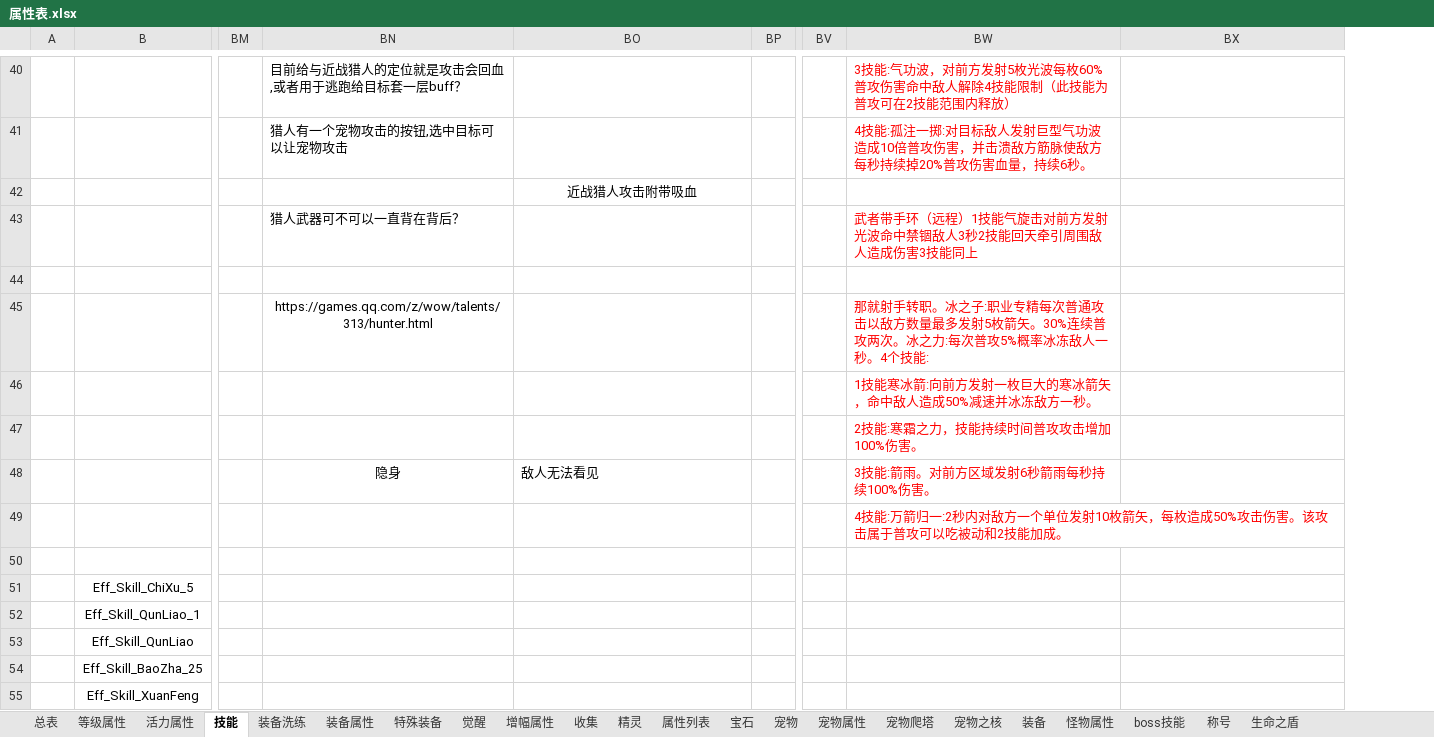
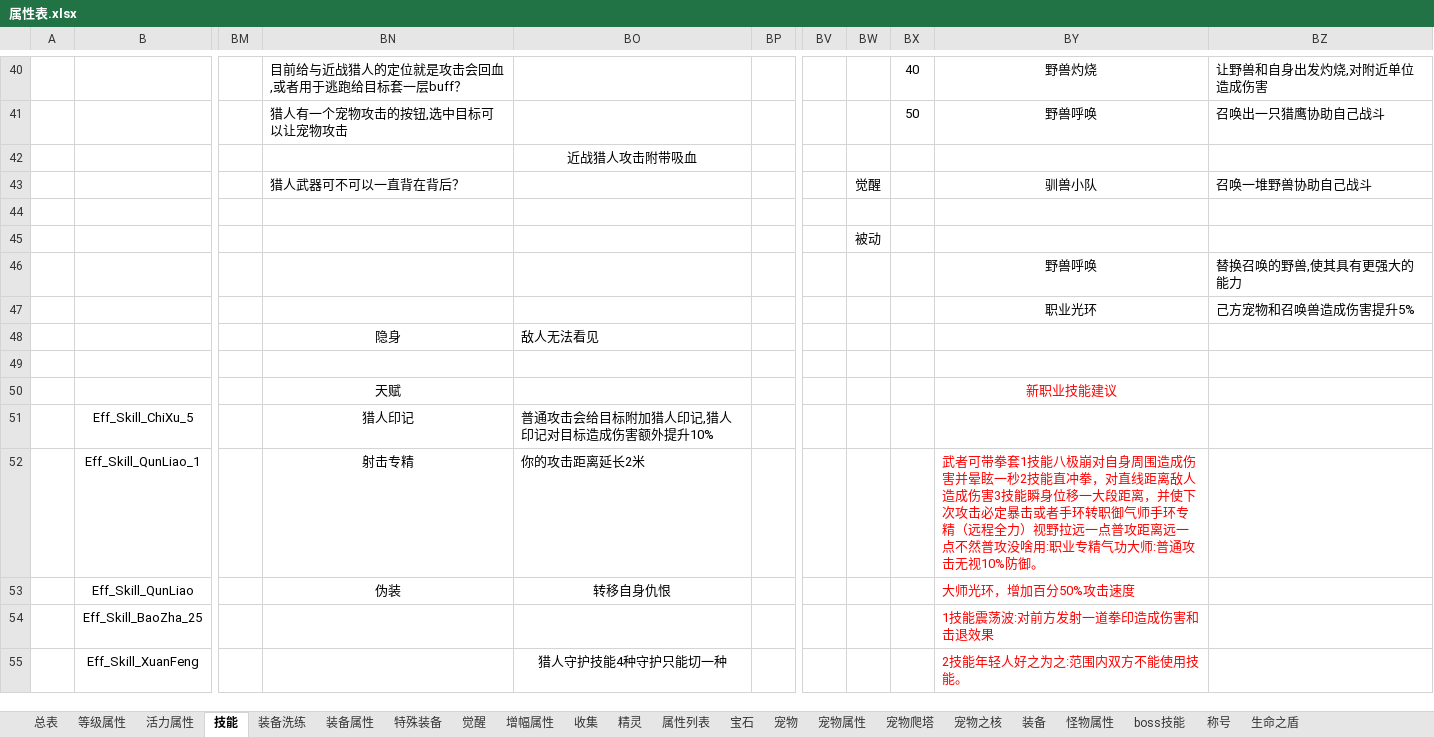
Before and after one commit to csyinghuochong/weijing, an Excel workbook: WeiJingShuZhi/属性表.xlsx, sheet 技能, drawn as a sheet; only a part is shown, gaps mark what is left out; values as stored, in another font and other column widths than the file's, no borders; removed rows and columns are numbered as before the commit, all else as after; rows hold the shown columns only; the diff covers the shown part only; the diff names each change by its address in the sheet, - before the commit and + after, or states it on an @@ line.

```diff
--- a/WeiJingShuZhi/属性表.xlsx (sheet 技能)
+++ b/WeiJingShuZhi/属性表.xlsx (sheet 技能)
+column BV, empty
+column BX, rows 40-41: 40 | 50
@@ BY40:BY41 text colour: #FF0000 → black, alignment: left → center @@
-BY40: 3技能:气功波，对前方发射5枚光波每枚60%普攻伤害命中敌人解除4技能限制（此技能为普攻可在2技能范围内释放）
+BY40: 野兽灼烧
-BZ40: (empty)
+BZ40: 让野兽和自身出发灼烧,对附近单位造成伤害
-BY41: 4技能:孤注一掷:对目标敌人发射巨型气功波造成10倍普攻伤害，并击溃敌方筋脉使敌方每秒持续掉20%普攻伤害血量，持续6秒。
+BY41: 野兽呼唤
-BZ41: (empty)
+BZ41: 召唤出一只猎鹰协助自己战斗
-BW43: (empty)
+BW43: 觉醒
-BY43: 武者带手环（远程）1技能气旋击对前方发射光波命中禁锢敌人3秒2技能回天牵引周围敌人造成伤害3技能同上
+BY43: 驯兽小队
@@ BY43 text colour: #FF0000 → black, alignment: left → center @@
-BZ43: (empty)
+BZ43: 召唤一堆野兽协助自己战斗
-BN45: https://games.qq.com/z/wow/talents/313/hunter.html
+BN45: (empty)
-BW45: (empty)
+BW45: 被动
-BY45: 那就射手转职。冰之子:职业专精每次普通攻击以敌方数量最多发射5枚箭矢。30%连续普攻两次。冰之力:每次普攻5%概率冰冻敌人一秒。4个技能:
+BY45: (empty)
-BY46: 1技能寒冰箭:向前方发射一枚巨大的寒冰箭矢，命中敌人造成50%减速并冰冻敌方一秒。
+BY46: 野兽呼唤
@@ BY46:BY47 text colour: #FF0000 → black, alignment: left → center @@
-BZ46: (empty)
+BZ46: 替换召唤的野兽,使其具有更强大的能力
-BY47: 2技能:寒霜之力，技能持续时间普攻攻击增加100%伤害。
+BY47: 职业光环
-BZ47: (empty)
+BZ47: 己方宠物和召唤兽造成伤害提升5%
-BY48: 3技能:箭雨。对前方区域发射6秒箭雨每秒持续100%伤害。
+BY48: (empty)
-row 49:  |  |  |  |  |  |  | 4技能:万箭归一:2秒内对敌方一个单位发射10枚箭矢，每枚造成50%攻击伤害。该攻击属于普攻可以吃被动和2技能加成。
+row 50:  |  |  | 天赋 |  |  |  |  |  | 新职业技能建议
-BN51: (empty)
+BN51: 猎人印记
-BO51: (empty)
+BO51: 普通攻击会给目标附加猎人印记,猎人印记对目标造成伤害额外提升10%
-BN52: (empty)
+BN52: 射击专精
-BO52: (empty)
+BO52: 你的攻击距离延长2米
-BY52: (empty)
+BY52: 武者可带拳套1技能八极崩对自身周围造成伤害并晕眩一秒2技能直冲拳，对直线距离敌人造成伤害3技能瞬身位移一大段距离，并使下次攻击必定暴击或者手环转职御气师手环专精（远程全力）视野拉远一点普攻距离远一点不然普攻没啥用:职业专精气功大师:普通攻击无视10%防御。
-BN53: (empty)
+BN53: 伪装
-BO53: (empty)
+BO53: 转移自身仇恨
-BY53: (empty)
+BY53: 大师光环，增加百分50%攻击速度
-BY54: (empty)
+BY54: 1技能震荡波:对前方发射一道拳印造成伤害和击退效果
-BO55: (empty)
+BO55: 猎人守护技能4种守护只能切一种
-BY55: (empty)
+BY55: 2技能年轻人好之为之:范围内双方不能使用技能。
```
Also changed, not shown: 1 added row, 1 removed row, 65 edited cells and cell formats elsewhere in this sheet, charts or pictures, WeiJingShuZhi/序列号.xlsx, 4 other files.
